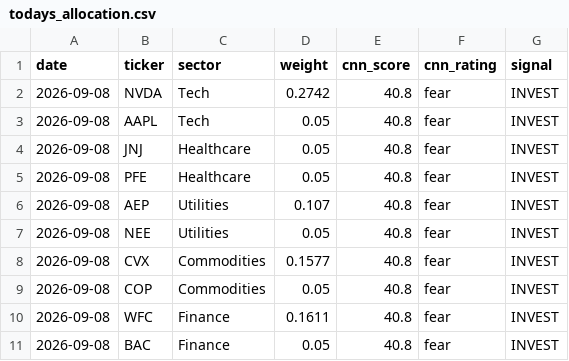
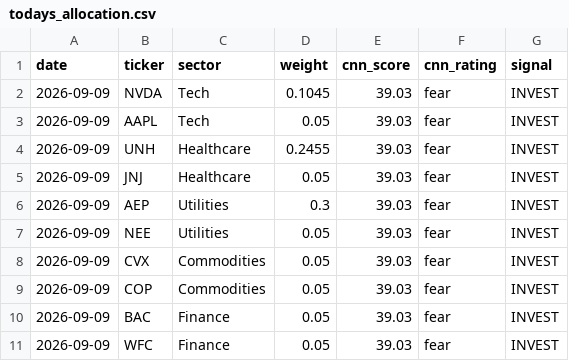
Before and after one commit to vkv23001/portfolio-optimization, a CSV file: outputs/todays_allocation.csv, drawn as a sheet.

```diff
--- a/outputs/todays_allocation.csv
+++ b/outputs/todays_allocation.csv
@@ -1,11 +1,11 @@
 date,ticker,sector,weight,cnn_score,cnn_rating,signal
-2026-09-08,NVDA,Tech,0.2742,40.8,fear,INVEST
-2026-09-08,AAPL,Tech,0.05,40.8,fear,INVEST
-2026-09-08,JNJ,Healthcare,0.05,40.8,fear,INVEST
-2026-09-08,PFE,Healthcare,0.05,40.8,fear,INVEST
-2026-09-08,AEP,Utilities,0.107,40.8,fear,INVEST
-2026-09-08,NEE,Utilities,0.05,40.8,fear,INVEST
-2026-09-08,CVX,Commodities,0.1577,40.8,fear,INVEST
-2026-09-08,COP,Commodities,0.05,40.8,fear,INVEST
-2026-09-08,WFC,Finance,0.1611,40.8,fear,INVEST
-2026-09-08,BAC,Finance,0.05,40.8,fear,INVEST
+2026-09-09,NVDA,Tech,0.1045,39.03,fear,INVEST
+2026-09-09,AAPL,Tech,0.05,39.03,fear,INVEST
+2026-09-09,UNH,Healthcare,0.2455,39.03,fear,INVEST
+2026-09-09,JNJ,Healthcare,0.05,39.03,fear,INVEST
+2026-09-09,AEP,Utilities,0.3,39.03,fear,INVEST
+2026-09-09,NEE,Utilities,0.05,39.03,fear,INVEST
+2026-09-09,CVX,Commodities,0.05,39.03,fear,INVEST
+2026-09-09,COP,Commodities,0.05,39.03,fear,INVEST
+2026-09-09,BAC,Finance,0.05,39.03,fear,INVEST
+2026-09-09,WFC,Finance,0.05,39.03,fear,INVEST
```
Also changed, not shown: outputs/portfolio_values.csv, outputs/summary.csv, 5 other files.
